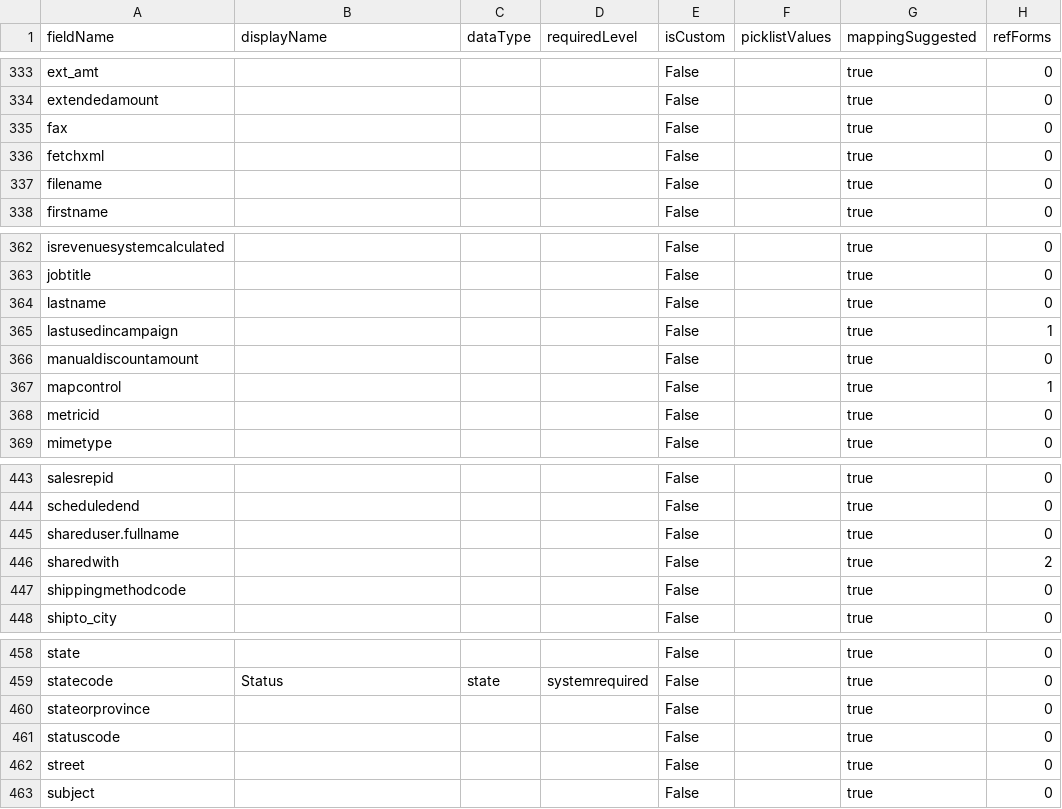
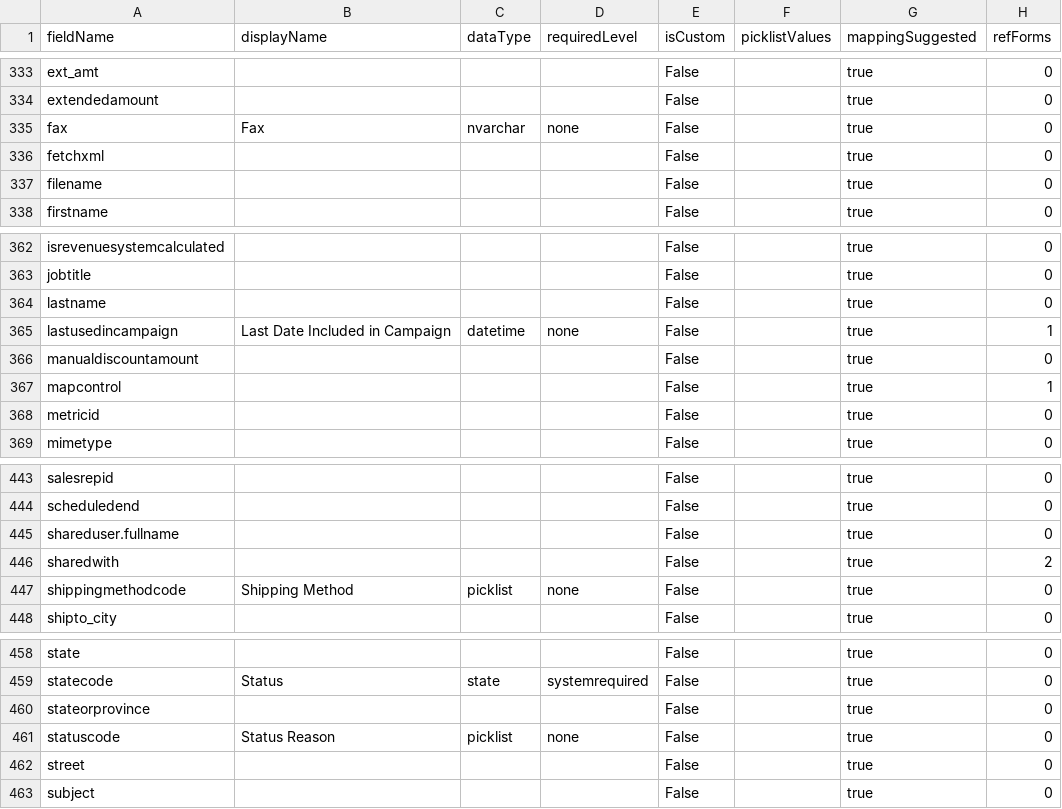
Before and after one commit to johngerl/AztecD365SolutionReports, a CSV file: mapping/account.csv, drawn as a sheet; only a part is shown, gaps mark what is left out; the diff covers the shown part only; the diff names each change by its address in the sheet, - before the commit and + after, or states it on an @@ line.

Commit message:
feat: add dataverse API enrichment step and renumber pipeline 1-6
Add Step 2 (enrich_d365_entity_json_from_api.py) that queries the
Dataverse Web API EntityDefinitions/Attributes endpoint to fill in
dataType, displayName, description, requiredLevel, maxLength, and
isCustom for stub fields not present in the solution export.

Remove step numbers from all script filenames for cleaner naming.
Renumber pipeline from 5 steps (with 1b) to 6 whole steps.
Update all slash commands, CLAUDE.md, README.md, and help docs.

```diff
--- a/mapping/account.csv
+++ b/mapping/account.csv
-B335 (displayName): (empty)
+B335 (displayName): Fax
-C335 (dataType): (empty)
+C335 (dataType): nvarchar
-D335 (requiredLevel): (empty)
+D335 (requiredLevel): none
-B365 (displayName): (empty)
+B365 (displayName): Last Date Included in Campaign
-C365 (dataType): (empty)
+C365 (dataType): datetime
-D365 (requiredLevel): (empty)
+D365 (requiredLevel): none
-B447 (displayName): (empty)
+B447 (displayName): Shipping Method
-C447 (dataType): (empty)
+C447 (dataType): picklist
-D447 (requiredLevel): (empty)
+D447 (requiredLevel): none
-B461 (displayName): (empty)
+B461 (displayName): Status Reason
-C461 (dataType): (empty)
+C461 (dataType): picklist
-D461 (requiredLevel): (empty)
+D461 (requiredLevel): none
```
Also changed, not shown: 66 edited cells elsewhere in this file, 18 other files.
